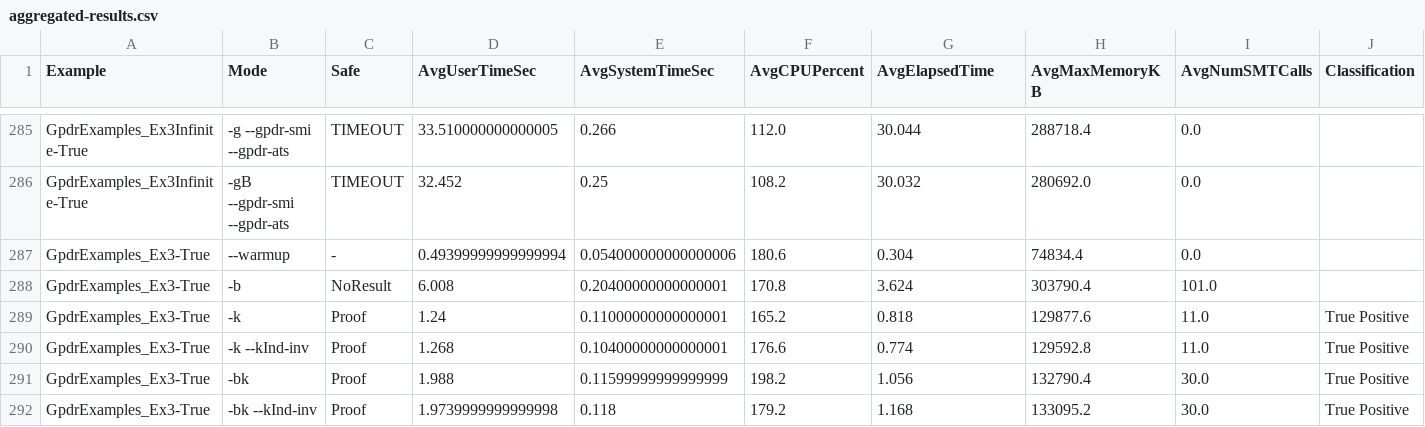
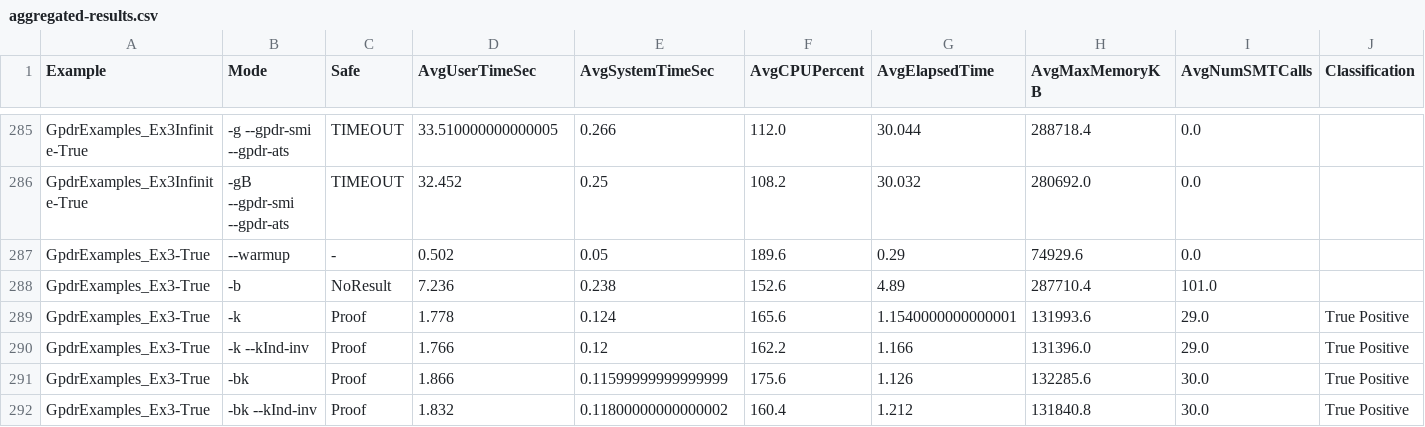
Before and after one commit to larsnitzschke/ma-benchmarking, a CSV file: aggregated-results.csv, drawn as a sheet; only a part is shown, gaps mark what is left out; the diff covers the shown part only; the diff names each change by its address in the sheet, - before the commit and + after, or states it on an @@ line.

```diff
--- a/aggregated-results.csv
+++ b/aggregated-results.csv
-D287 (AvgUserTimeSec): 0.49399999999999994
+D287 (AvgUserTimeSec): 0.502
-E287 (AvgSystemTimeSec): 0.054000000000000006
+E287 (AvgSystemTimeSec): 0.05
-F287 (AvgCPUPercent): 180.6
+F287 (AvgCPUPercent): 189.6
-G287 (AvgElapsedTime): 0.304
+G287 (AvgElapsedTime): 0.29
-H287 (AvgMaxMemoryKB): 74834.4
+H287 (AvgMaxMemoryKB): 74929.6
-D288 (AvgUserTimeSec): 6.008
+D288 (AvgUserTimeSec): 7.236
-E288 (AvgSystemTimeSec): 0.20400000000000001
+E288 (AvgSystemTimeSec): 0.238
-F288 (AvgCPUPercent): 170.8
+F288 (AvgCPUPercent): 152.6
-G288 (AvgElapsedTime): 3.624
+G288 (AvgElapsedTime): 4.89
-H288 (AvgMaxMemoryKB): 303790.4
+H288 (AvgMaxMemoryKB): 287710.4
-D289 (AvgUserTimeSec): 1.24
+D289 (AvgUserTimeSec): 1.778
-E289 (AvgSystemTimeSec): 0.11000000000000001
+E289 (AvgSystemTimeSec): 0.124
-F289 (AvgCPUPercent): 165.2
+F289 (AvgCPUPercent): 165.6
-G289 (AvgElapsedTime): 0.818
+G289 (AvgElapsedTime): 1.1540000000000001
-H289 (AvgMaxMemoryKB): 129877.6
+H289 (AvgMaxMemoryKB): 131993.6
-I289:I290 (AvgNumSMTCalls): 11.0
+I289:I290 (AvgNumSMTCalls): 29.0
-D290 (AvgUserTimeSec): 1.268
+D290 (AvgUserTimeSec): 1.766
-E290 (AvgSystemTimeSec): 0.10400000000000001
+E290 (AvgSystemTimeSec): 0.12
-F290 (AvgCPUPercent): 176.6
+F290 (AvgCPUPercent): 162.2
-G290 (AvgElapsedTime): 0.774
+G290 (AvgElapsedTime): 1.166
-H290 (AvgMaxMemoryKB): 129592.8
+H290 (AvgMaxMemoryKB): 131396.0
-D291 (AvgUserTimeSec): 1.988
+D291 (AvgUserTimeSec): 1.866
-F291 (AvgCPUPercent): 198.2
+F291 (AvgCPUPercent): 175.6
-G291 (AvgElapsedTime): 1.056
+G291 (AvgElapsedTime): 1.126
-H291 (AvgMaxMemoryKB): 132790.4
+H291 (AvgMaxMemoryKB): 132285.6
-D292 (AvgUserTimeSec): 1.9739999999999998
+D292 (AvgUserTimeSec): 1.832
-E292 (AvgSystemTimeSec): 0.118
+E292 (AvgSystemTimeSec): 0.11800000000000002
-F292 (AvgCPUPercent): 179.2
+F292 (AvgCPUPercent): 160.4
-G292 (AvgElapsedTime): 1.168
+G292 (AvgElapsedTime): 1.212
-H292 (AvgMaxMemoryKB): 133095.2
+H292 (AvgMaxMemoryKB): 131840.8
```
Also changed, not shown: 45 edited cells elsewhere in this file, benchmark-results.csv, 1 other file.
